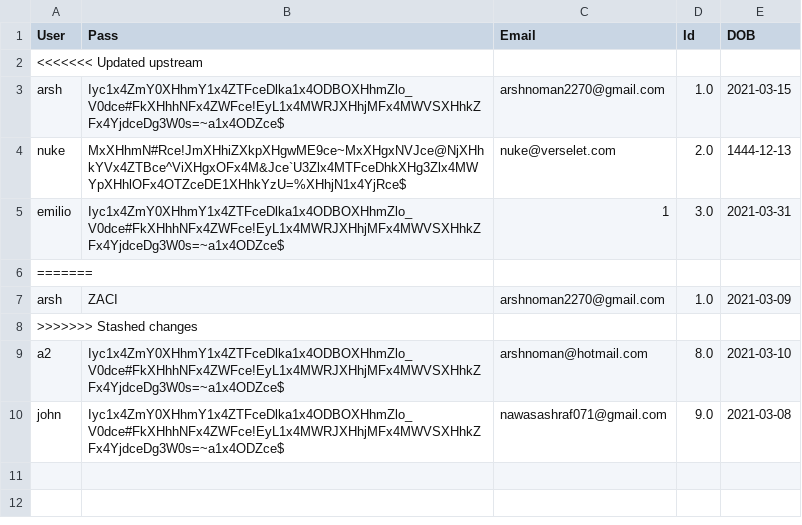
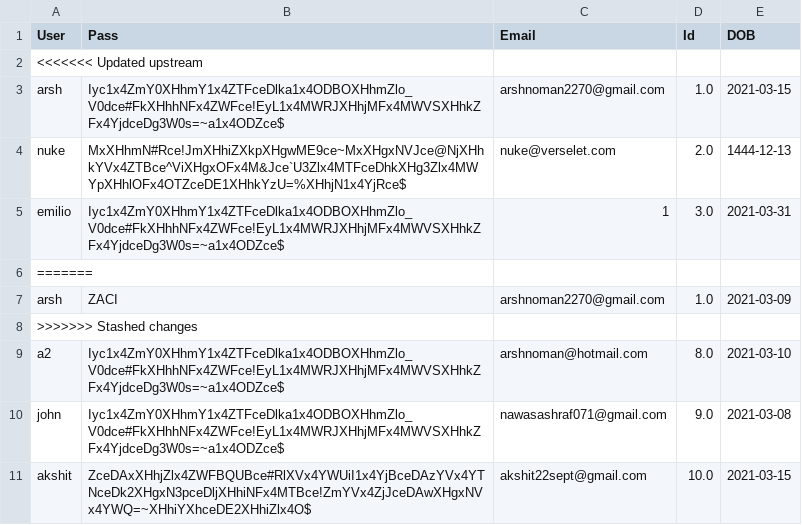
Before and after one commit to kingjuno/Verselet-1, a CSV file: User.csv, drawn as a sheet.

```diff
--- a/User.csv
+++ b/User.csv
@@ -10 +10,2 @@ a2,Iyc1x4ZmY0XHhmY1x4ZTFceDlka1x4ODBOXHhmZlo_V0dce#FkXHhhNFx4ZWFce!EyL1x4MWRJXHh
 john,Iyc1x4ZmY0XHhmY1x4ZTFceDlka1x4ODBOXHhmZlo_V0dce#FkXHhhNFx4ZWFce!EyL1x4MWRJXHhjMFx4MWVSXHhkZFx4YjdceDg3W0s=~a1x4ODZce$,nawasashraf071@gmail.com,9.0,2021-03-08
+akshit,ZceDAxXHhjZlx4ZWFBQUBce#RlXVx4YWUiI1x4YjBceDAzYVx4YTNceDk2XHgxN3pceDljXHhiNFx4MTBce!ZmYVx4ZjJceDAwXHgxNVx4YWQ=~XHhiYXhceDE2XHhiZlx4O$,akshit22sept@gmail.com,10.0,2021-03-15
```
Also changed, not shown: 7 other files.
